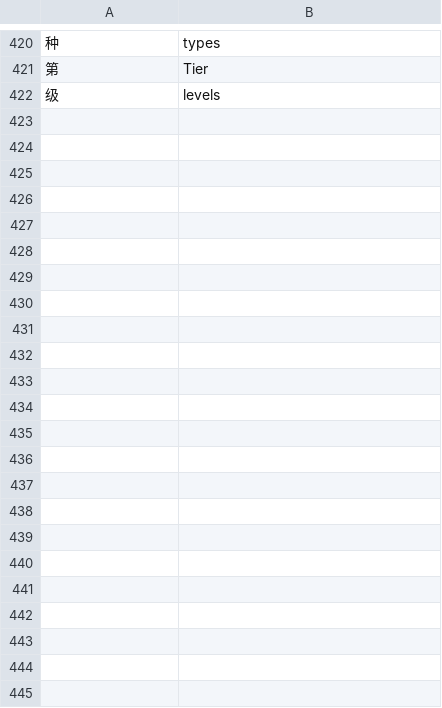
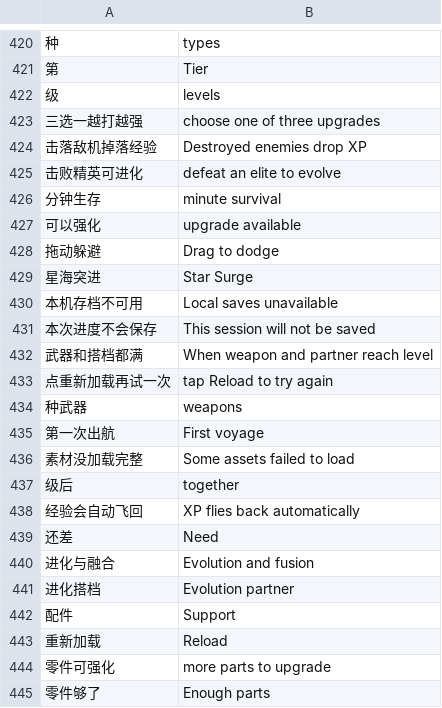
Before and after one commit to sy0310/loststar-game, a TSV file: prototypes/salvage-survivor-demo/international/en.tsv, drawn as a sheet; only a part is shown, gaps mark what is left out; the diff names each change by its address in the sheet, - before the commit and + after, or states it on an @@ line.

Commit message:
feat: align opening streams, native menus, localized exports and compatibility checks

```diff
--- a/prototypes/salvage-survivor-demo/international/en.tsv
+++ b/prototypes/salvage-survivor-demo/international/en.tsv
+row 423: 三选一越打越强 | choose one of three upgrades
+row 424: 击落敌机掉落经验 | Destroyed enemies drop XP
+row 425: 击败精英可进化 | defeat an elite to evolve
+row 426: 分钟生存 | minute survival
+row 427: 可以强化 | upgrade available
+row 428: 拖动躲避 | Drag to dodge
+row 429: 星海突进 | Star Surge
+row 430: 本机存档不可用 | Local saves unavailable
+row 431: 本次进度不会保存 | This session will not be saved
+row 432: 武器和搭档都满 | When weapon and partner reach level
+row 433: 点重新加载再试一次 | tap Reload to try again
+row 434: 种武器 | weapons
+row 435: 第一次出航 | First voyage
+row 436: 素材没加载完整 | Some assets failed to load
+row 437: 级后 | together
+row 438: 经验会自动飞回 | XP flies back automatically
+row 439: 还差 | Need
+row 440: 进化与融合 | Evolution and fusion
+row 441: 进化搭档 | Evolution partner
+row 442: 配件 | Support
+row 443: 重新加载 | Reload
+row 444: 零件可强化 | more parts to upgrade
+row 445: 零件够了 | Enough parts
```
Also changed, not shown: 18 other files.
